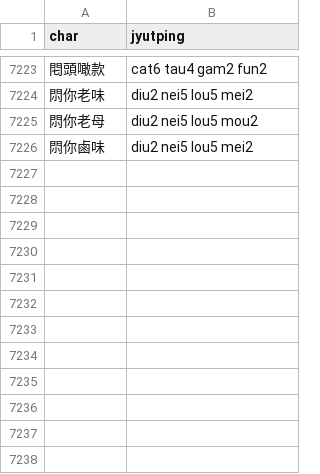
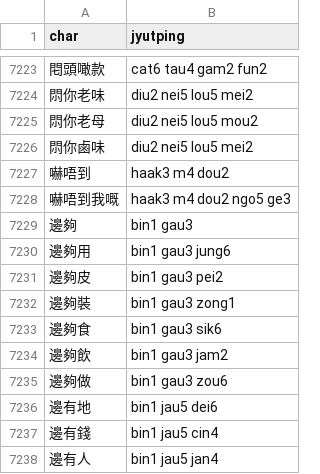
Before and after one commit to CanCLID/rime-cantonese-upstream, a CSV file: phrase_fragment.csv, drawn as a sheet; only a part is shown, gaps mark what is left out.

Commit message:
增加常用詞組

```diff
--- a/phrase_fragment.csv
+++ b/phrase_fragment.csv
@@ -7226 +7226,13 @@ char,jyutping
 𨳒你鹵味,diu2 nei5 lou5 mei2
+嚇唔到,haak3 m4 dou2
+嚇唔到我嘅,haak3 m4 dou2 ngo5 ge3
+邊夠,bin1 gau3
+邊夠用,bin1 gau3 jung6
+邊夠皮,bin1 gau3 pei2
+邊夠裝,bin1 gau3 zong1
+邊夠食,bin1 gau3 sik6
+邊夠飲,bin1 gau3 jam2
+邊夠做,bin1 gau3 zou6
+邊有地,bin1 jau5 dei6
+邊有錢,bin1 jau5 cin4
+邊有人,bin1 jau5 jan4
```
